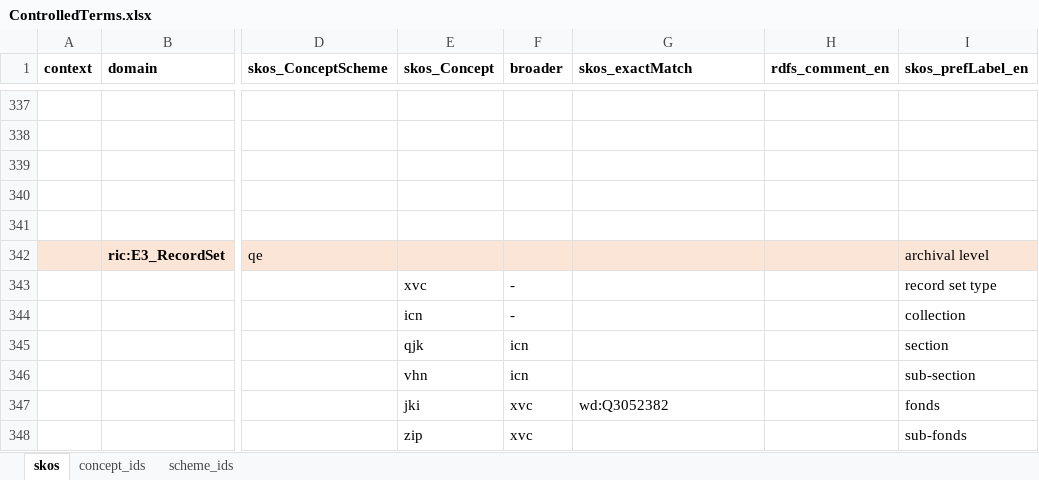
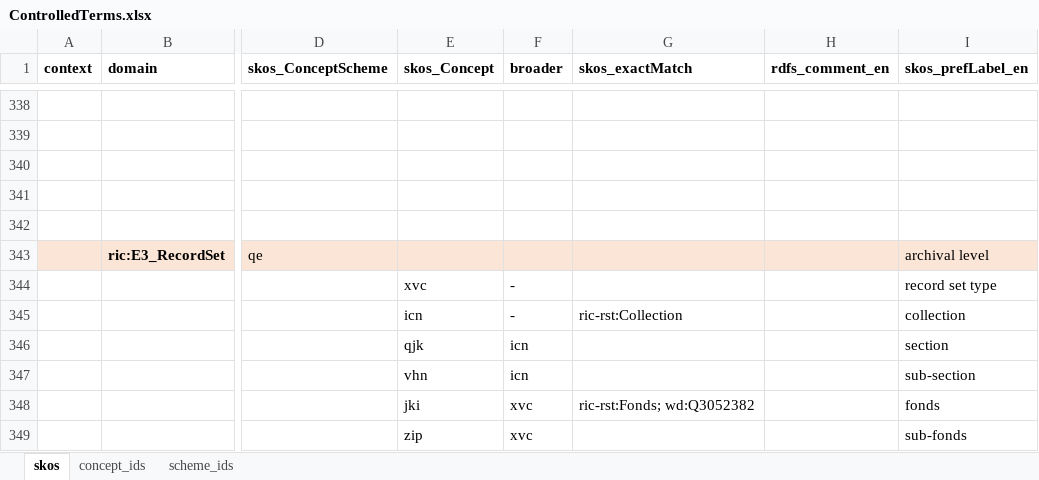
Before and after one commit to sapa/spa-vocabulary, an Excel workbook: source/ControlledTerms.xlsx, sheet skos, drawn as a sheet; only a part is shown, gaps mark what is left out; values as stored, in another font and other column widths than the file's, no borders; addresses are those after the commit; the diff covers the shown part only; the diff names each change by its address in the sheet, - before the commit and + after, or states it on an @@ line.

```diff
--- a/source/ControlledTerms.xlsx (sheet skos)
+++ b/source/ControlledTerms.xlsx (sheet skos)
-G345 (skos_exactMatch): (empty)
+G345 (skos_exactMatch): ric-rst:Collection
-G348 (skos_exactMatch): wd:Q3052382
+G348 (skos_exactMatch): ric-rst:Fonds; wd:Q3052382
```
Also changed, not shown: 1 added row and 10 edited cells elsewhere in this sheet, sheet concept_ids, 3 other files.
